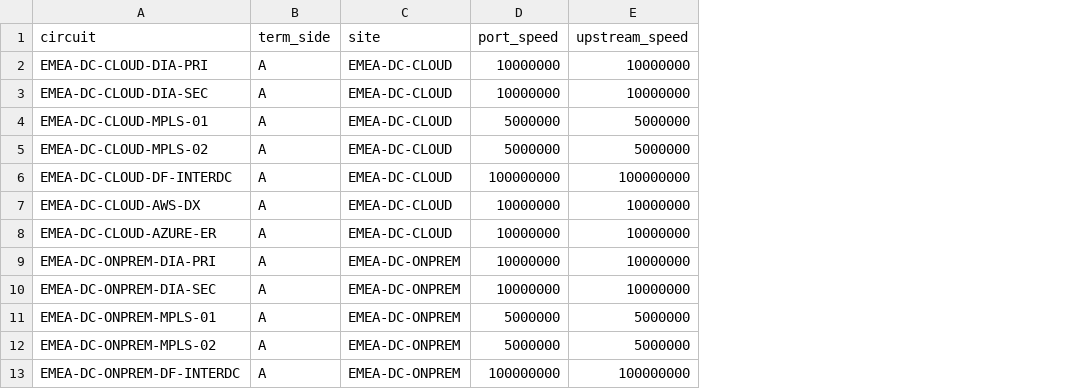
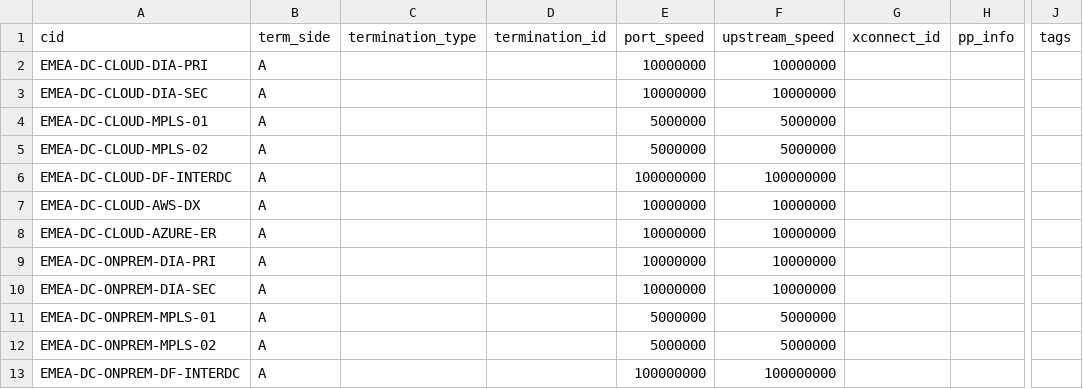
Before and after one commit to rlamini/awx_netbox_git, a CSV file: lab/netbox_dc_circuits_terminations.csv, drawn as a sheet; only a part is shown, gaps mark what is left out; removed rows and columns are numbered as before the commit, all else as after; the diff names each change by its address in the sheet, - before the commit and + after, or states it on an @@ line.

```diff
--- a/lab/netbox_dc_circuits_terminations.csv
+++ b/lab/netbox_dc_circuits_terminations.csv
-column C (site), rows 2-13: EMEA-DC-CLOUD | EMEA-DC-CLOUD | EMEA-DC-CLOUD | EMEA-DC-CLOUD | EMEA-DC-CLOUD | EMEA-DC-CLOUD | EMEA-DC-CLOUD | EMEA-DC-ONPREM | EMEA-DC-ONPREM | EMEA-DC-ONPREM | EMEA-DC-ONPREM | EMEA-DC-ONPREM
+column C (termination_type), empty
+column D (termination_id), empty
+column G (xconnect_id), empty
+column H (pp_info), empty
+column J (tags), empty
-A1: circuit
+A1: cid
```
Also changed, not shown: lab/netbox_circuits_terminations_amer.csv, lab/netbox_circuits_terminations_apac.csv, 2 other files.
